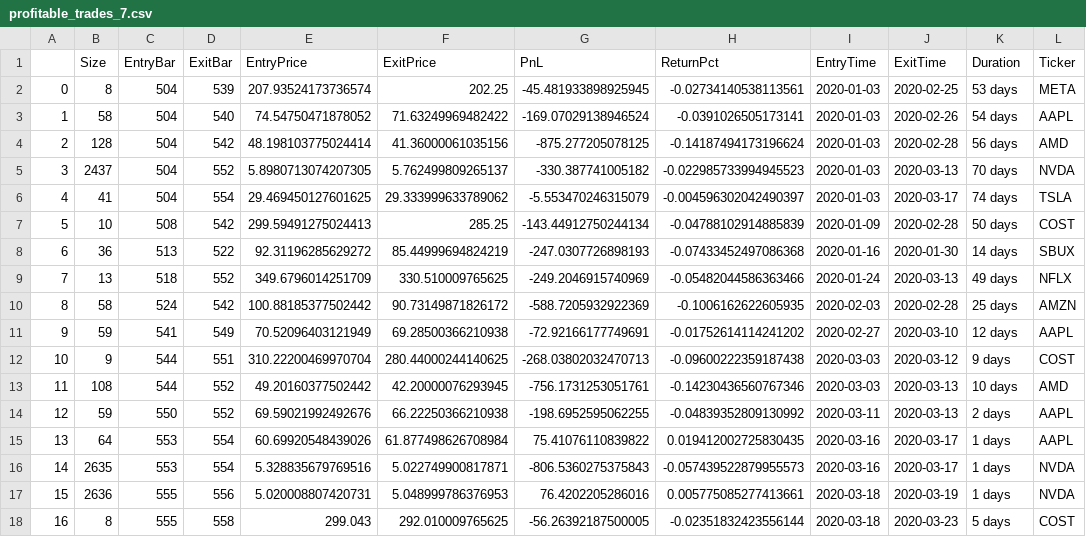
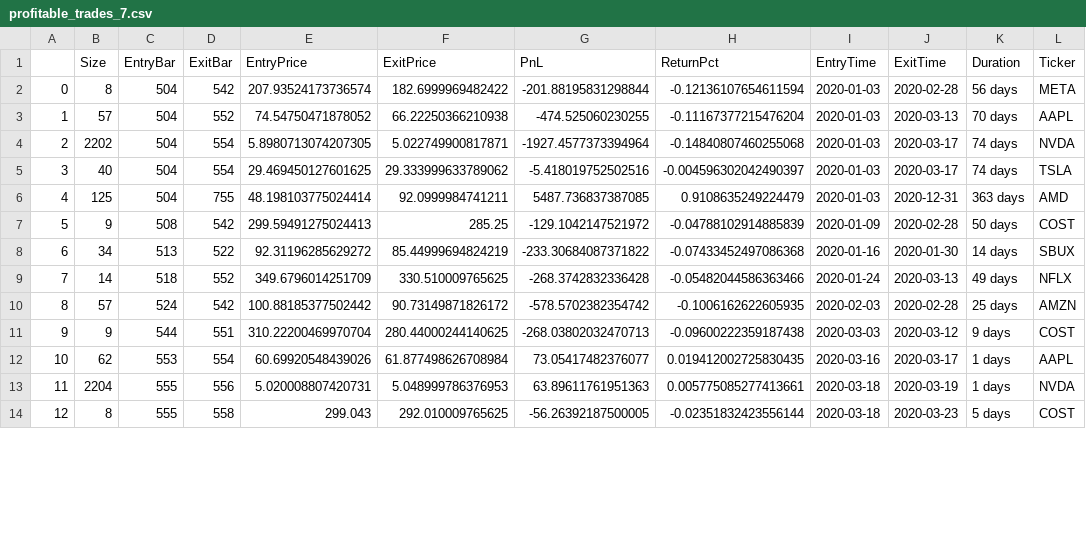
Before and after one commit to Zino-ctrlZ/QuantTools, a CSV file: EventDriven/input/profitable_trades_7.csv, drawn as a sheet; only a part is shown; removed rows and columns are numbered as before the commit, all else as after; the diff covers the shown part only; the diff names each change by its address in the sheet, - before the commit and + after, or states it on an @@ line.

```diff
--- a/EventDriven/input/profitable_trades_7.csv
+++ b/EventDriven/input/profitable_trades_7.csv
-D2 (ExitBar): 539
+D2 (ExitBar): 542
-F2 (ExitPrice): 202.25
+F2 (ExitPrice): 182.6999969482422
-G2 (PnL): -45.481933898925945
+G2 (PnL): -201.88195831298844
-H2 (ReturnPct): -0.02734140538113561
+H2 (ReturnPct): -0.12136107654611594
-J2 (ExitTime): 2020-02-25
+J2 (ExitTime): 2020-02-28
-K2 (Duration): 53 days
+K2 (Duration): 56 days
-row 3: 1 | 58 | 504 | 540 | 74.54750471878052 | 71.63249969482422 | -169.07029138946524 | -0.0391026505173141 | 2020-01-03 | 2020-02-26 | 54 days | AAPL
-row 4: 2 | 128 | 504 | 542 | 48.198103775024414 | 41.36000061035156 | -875.277205078125 | -0.14187494173196624 | 2020-01-03 | 2020-02-28 | 56 days | AMD
-row 5: 3 | 2437 | 504 | 552 | 5.8980713074207305 | 5.762499809265137 | -330.387741005182 | -0.022985733994945523 | 2020-01-03 | 2020-03-13 | 70 days | NVDA
+row 3: 1 | 57 | 504 | 552 | 74.54750471878052 | 66.22250366210938 | -474.525060230255 | -0.11167377215476204 | 2020-01-03 | 2020-03-13 | 70 days | AAPL
+row 4: 2 | 2202 | 504 | 554 | 5.8980713074207305 | 5.022749900817871 | -1927.4577373394964 | -0.14840807460255068 | 2020-01-03 | 2020-03-17 | 74 days | NVDA
@@ column A renumbered from row 5 down @@
-B5 (Size): 41
+B5 (Size): 40
-G5 (PnL): -5.553470246315079
+G5 (PnL): -5.418019752502516
+row 6: 4 | 125 | 504 | 755 | 48.198103775024414 | 92.0999984741211 | 5487.736837387085 | 0.9108635249224479 | 2020-01-03 | 2020-12-31 | 363 days | AMD
-B7 (Size): 10
+B7 (Size): 9
-G7 (PnL): -143.44912750244134
+G7 (PnL): -129.1042147521972
-B8 (Size): 36
+B8 (Size): 34
-G8 (PnL): -247.0307726898193
+G8 (PnL): -233.30684087371822
-B9 (Size): 13
+B9 (Size): 14
-G9 (PnL): -249.2046915740969
+G9 (PnL): -268.3742832336428
-B10 (Size): 58
+B10 (Size): 57
-G10 (PnL): -588.7205932922369
+G10 (PnL): -578.5702382354742
-row 11: 9 | 59 | 541 | 549 | 70.52096403121949 | 69.28500366210938 | -72.92166177749691 | -0.01752614114241202 | 2020-02-27 | 2020-03-10 | 12 days | AAPL
-row 13: 11 | 108 | 544 | 552 | 49.20160377502442 | 42.20000076293945 | -756.1731253051761 | -0.14230436560767346 | 2020-03-03 | 2020-03-13 | 10 days | AMD
-row 14: 12 | 59 | 550 | 552 | 69.59021992492676 | 66.22250366210938 | -198.6952595062255 | -0.04839352809130992 | 2020-03-11 | 2020-03-13 | 2 days | AAPL
-B12 (Size): 64
+B12 (Size): 62
-G12 (PnL): 75.41076110839822
+G12 (PnL): 73.05417482376077
-row 16: 14 | 2635 | 553 | 554 | 5.328835679769516 | 5.022749900817871 | -806.5360275375843 | -0.057439522879955573 | 2020-03-16 | 2020-03-17 | 1 days | NVDA
-B13 (Size): 2636
+B13 (Size): 2204
-G13 (PnL): 76.4202205286016
+G13 (PnL): 63.89611761951363
```
Also changed, not shown: 1 removed row and 16 edited cells elsewhere in this file, EventDriven/input/profitable_trades_1.csv, EventDriven/input/profitable_trades_12.csv, 25 other files.
